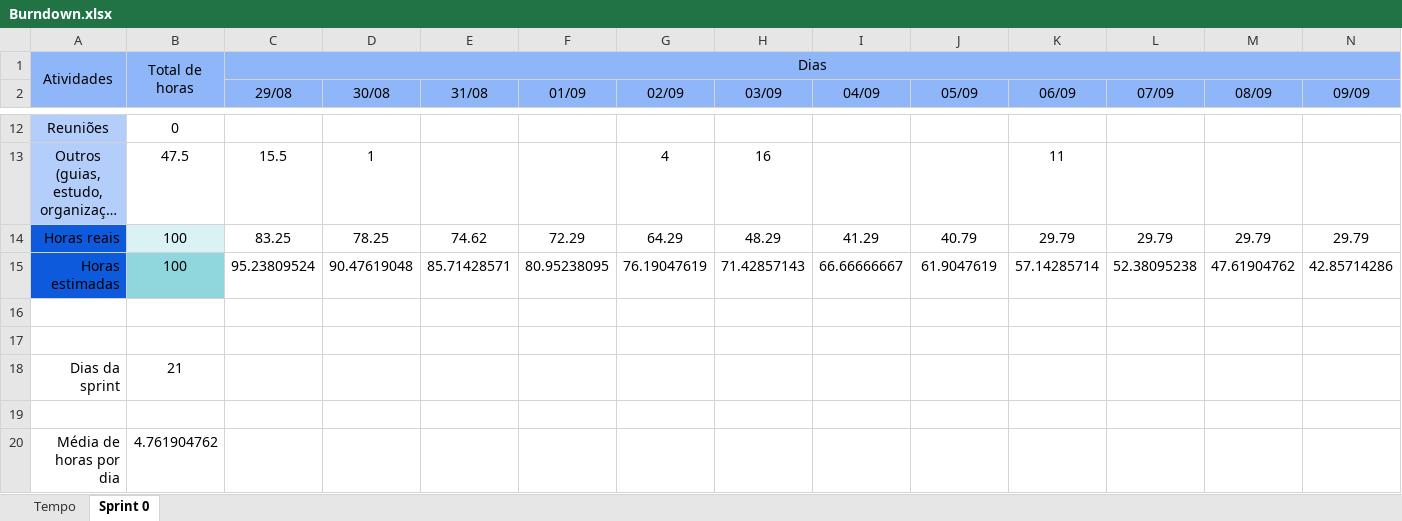
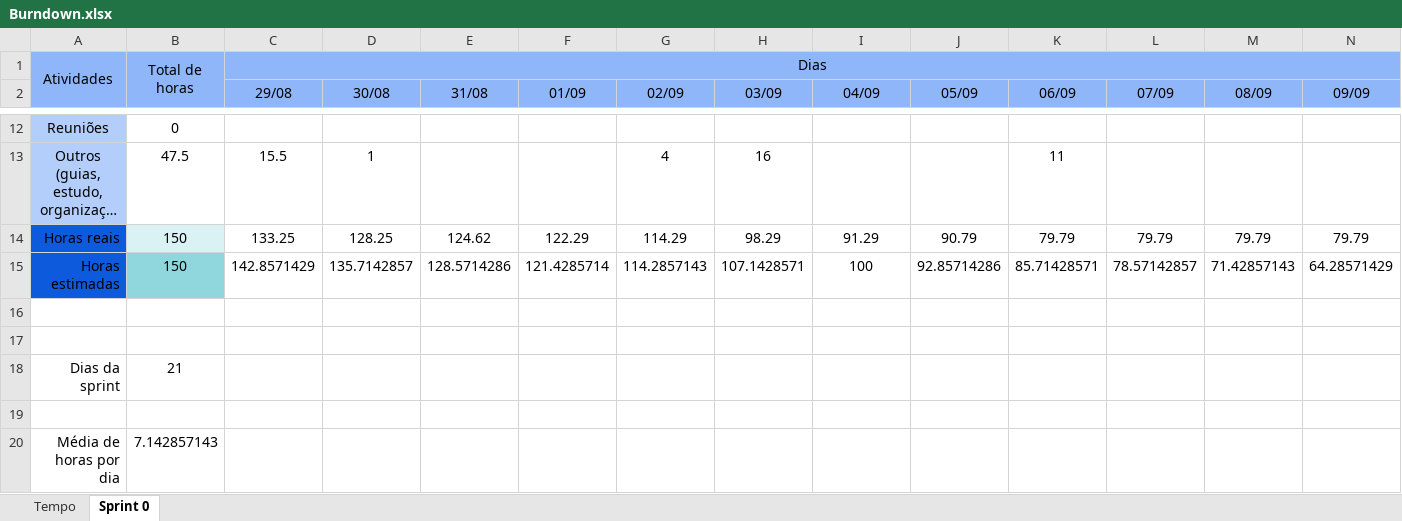
Before and after one commit to barbaraport/softtelie-ehsoja, an Excel workbook: docs/management/Burndown/Burndown.xlsx, sheet Sprint 0, drawn as a sheet; only a part is shown, gaps mark what is left out; long unchanged cells end in …; values as stored, in another font and other column widths than the file's, no borders; charts and pictures not drawn; removed rows and columns are numbered as before the commit, all else as after; rows hold the shown columns only; the diff names each change by its address in the sheet, - before the commit and + after, or states it on an @@ line.

Commit message:
improving burndown style and updating time effort

```diff
--- a/docs/management/Burndown/Burndown.xlsx (sheet Sprint 0)
+++ b/docs/management/Burndown/Burndown.xlsx (sheet Sprint 0)
-row 14: Horas reais | 100 | 83.25 | 78.25 | 74.62 | 72.29 | 64.29 | 48.29 | 41.29 | 40.79 | 29.79 | 29.79 | 29.79 | 29.79
-row 15: Horas estimadas | 100 | 95.23809524 | 90.47619048 | 85.71428571 | 80.95238095 | 76.19047619 | 71.42857143 | 66.66666667 | 61.9047619 | 57.14285714 | 52.38095238 | 47.61904762 | 42.85714286
+row 14: Horas reais | 150 | 133.25 | 128.25 | 124.62 | 122.29 | 114.29 | 98.29 | 91.29 | 90.79 | 79.79 | 79.79 | 79.79 | 79.79
+row 15: Horas estimadas | 150 | 142.8571429 | 135.7142857 | 128.5714286 | 121.4285714 | 114.2857143 | 107.1428571 | 100 | 92.85714286 | 85.71428571 | 78.57142857 | 71.42857143 | 64.28571429
-B20: 4.761904762
+B20: 7.142857143
```
Also changed, not shown: sheet Tempo, charts or pictures.
